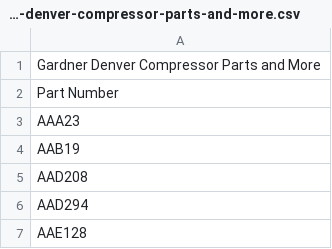
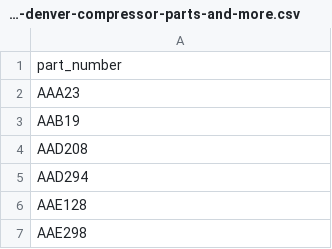
Before and after one commit to bnoxb/lcv-rock-drills, a CSV file: drill-parts-csvs/gardner-denver-compressor-parts-and-more.csv, drawn as a sheet; only a part is shown; the shorter side is filled out with more unchanged rows.

```diff
--- a/drill-parts-csvs/gardner-denver-compressor-parts-and-more.csv
+++ b/drill-parts-csvs/gardner-denver-compressor-parts-and-more.csv
@@ -1,3 +1,2 @@
-Gardner Denver Compressor Parts and More
-Part Number
+part_number
 AAA23
```
Also changed, not shown: 10 other files.
